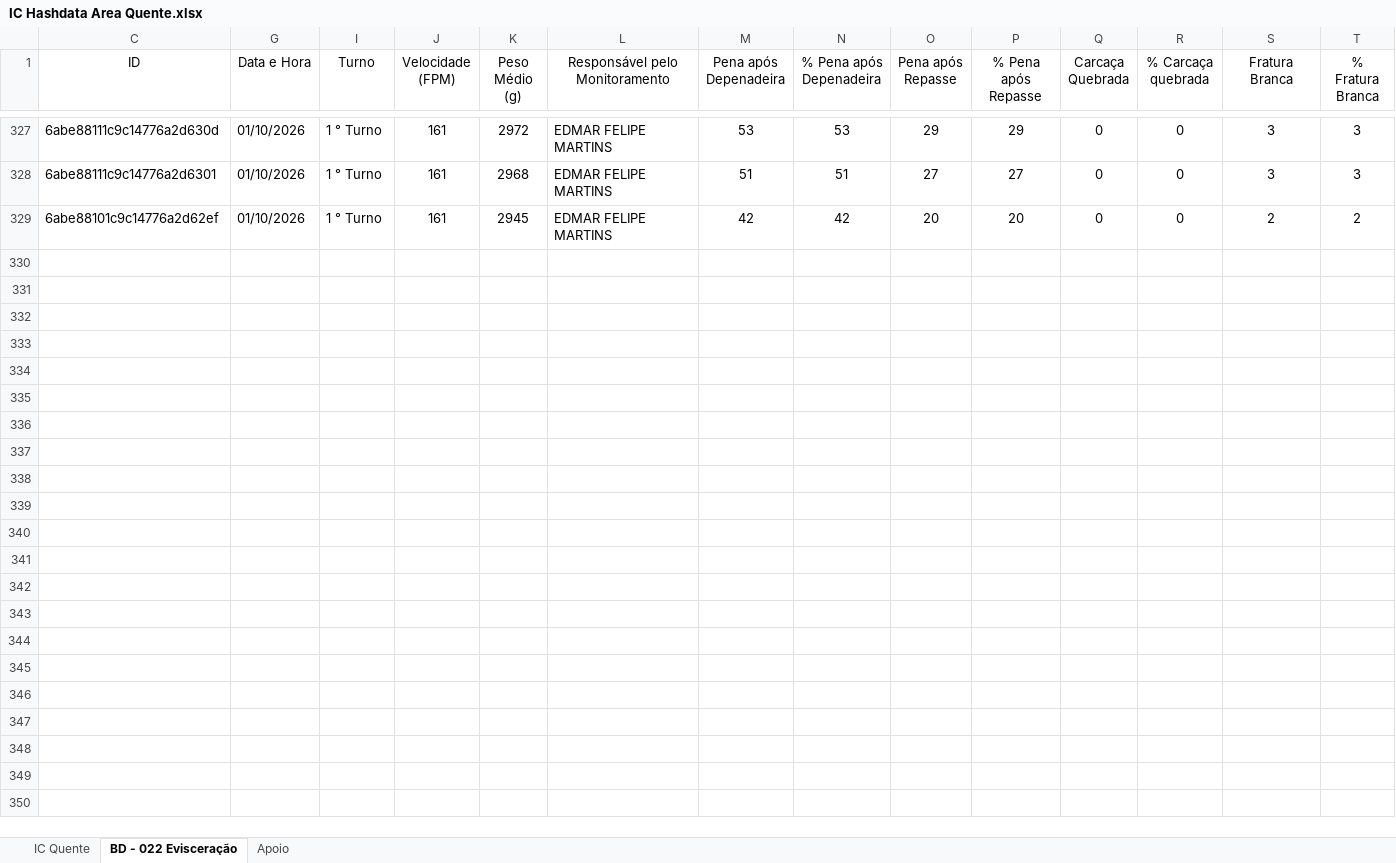
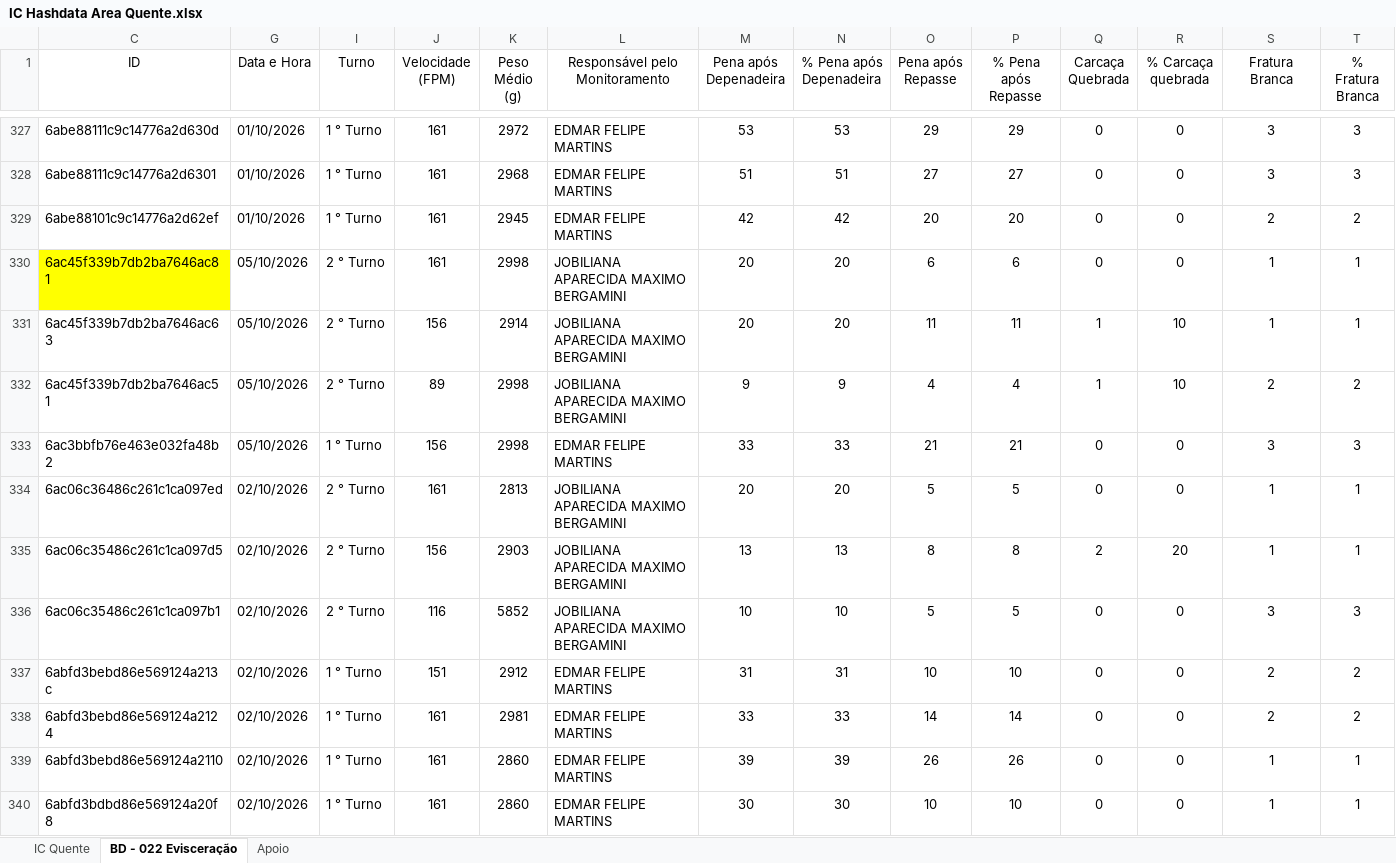
Before and after one commit to hpferraz/calculadora-rendimento, an Excel workbook: IC Hashdata Area Quente.xlsx, sheet BD - 022 Evisceração, drawn as a sheet; only a part is shown, gaps mark what is left out; values as stored, in another font and other column widths than the file's, no borders; table styles not drawn; rows hold the shown columns only; the diff names each change by its address in the sheet, - before the commit and + after, or states it on an @@ line.

```diff
--- a/IC Hashdata Area Quente.xlsx (sheet BD - 022 Evisceração)
+++ b/IC Hashdata Area Quente.xlsx (sheet BD - 022 Evisceração)
+row 330: 6ac45f339b7db2ba7646ac81 | 05/10/2026 | 2 ° Turno | 161 | 2998 | JOBILIANA APARECIDA MAXIMO BERGAMINI | 20 | 20 | 6 | 6 | 0 | 0 | 1 | 1
+row 331: 6ac45f339b7db2ba7646ac63 | 05/10/2026 | 2 ° Turno | 156 | 2914 | JOBILIANA APARECIDA MAXIMO BERGAMINI | 20 | 20 | 11 | 11 | 1 | 10 | 1 | 1
+row 332: 6ac45f339b7db2ba7646ac51 | 05/10/2026 | 2 ° Turno | 89 | 2998 | JOBILIANA APARECIDA MAXIMO BERGAMINI | 9 | 9 | 4 | 4 | 1 | 10 | 2 | 2
+row 333: 6ac3bbfb76e463e032fa48b2 | 05/10/2026 | 1 ° Turno | 156 | 2998 | EDMAR FELIPE MARTINS | 33 | 33 | 21 | 21 | 0 | 0 | 3 | 3
+row 334: 6ac06c36486c261c1ca097ed | 02/10/2026 | 2 ° Turno | 161 | 2813 | JOBILIANA APARECIDA MAXIMO BERGAMINI | 20 | 20 | 5 | 5 | 0 | 0 | 1 | 1
+row 335: 6ac06c35486c261c1ca097d5 | 02/10/2026 | 2 ° Turno | 156 | 2903 | JOBILIANA APARECIDA MAXIMO BERGAMINI | 13 | 13 | 8 | 8 | 2 | 20 | 1 | 1
+row 336: 6ac06c35486c261c1ca097b1 | 02/10/2026 | 2 ° Turno | 116 | 5852 | JOBILIANA APARECIDA MAXIMO BERGAMINI | 10 | 10 | 5 | 5 | 0 | 0 | 3 | 3
+row 337: 6abfd3bebd86e569124a213c | 02/10/2026 | 1 ° Turno | 151 | 2912 | EDMAR FELIPE MARTINS | 31 | 31 | 10 | 10 | 0 | 0 | 2 | 2
+row 338: 6abfd3bebd86e569124a2124 | 02/10/2026 | 1 ° Turno | 161 | 2981 | EDMAR FELIPE MARTINS | 33 | 33 | 14 | 14 | 0 | 0 | 2 | 2
+row 339: 6abfd3bebd86e569124a2110 | 02/10/2026 | 1 ° Turno | 161 | 2860 | EDMAR FELIPE MARTINS | 39 | 39 | 26 | 26 | 0 | 0 | 1 | 1
+row 340: 6abfd3bdbd86e569124a20f8 | 02/10/2026 | 1 ° Turno | 161 | 2860 | EDMAR FELIPE MARTINS | 30 | 30 | 10 | 10 | 0 | 0 | 1 | 1
```
Also changed, not shown: sheet IC Quente, hidden cells, IC Hashdata Sala Cortes.xlsx, IC Hashdata Sobrepeso.xlsx, 1 other file.
